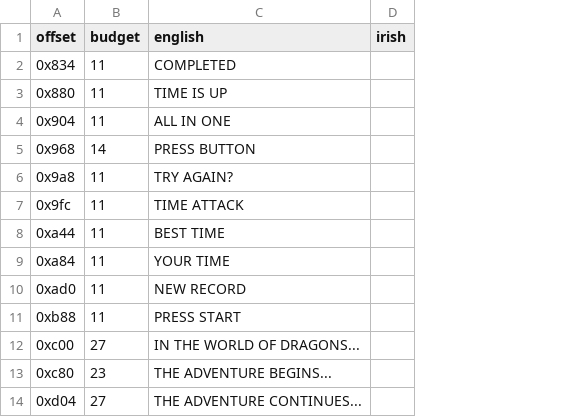
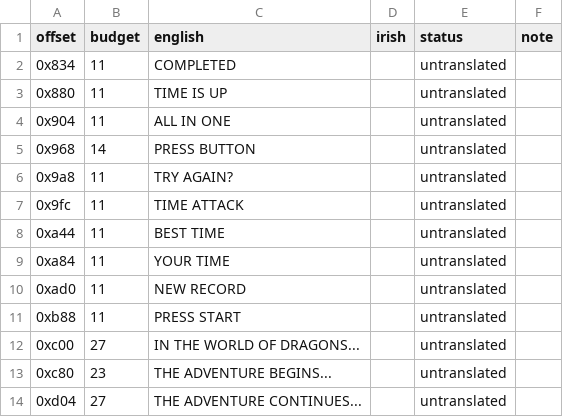
Before and after one commit to aaronsnig501/gaeilge-sa-chonsol, a CSV file: ps1/spyro/1/data/strings.csv, drawn as a sheet; only a part is shown; the diff names each change by its address in the sheet, - before the commit and + after, or states it on an @@ line.

Commit message:
feat(cli): add explicit translation status tracking and reporting

```diff
--- a/ps1/spyro/1/data/strings.csv
+++ b/ps1/spyro/1/data/strings.csv
+column E (status), rows 2-14: all untranslated
+column F (note), empty
```
Also changed, not shown: 8 other files.
